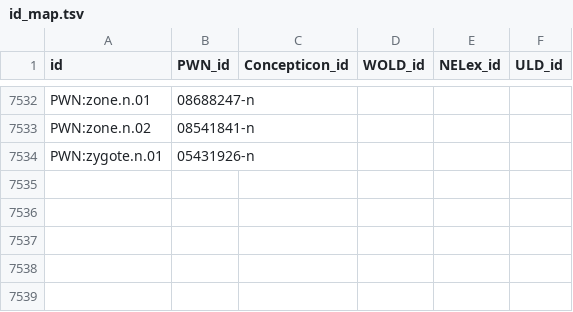
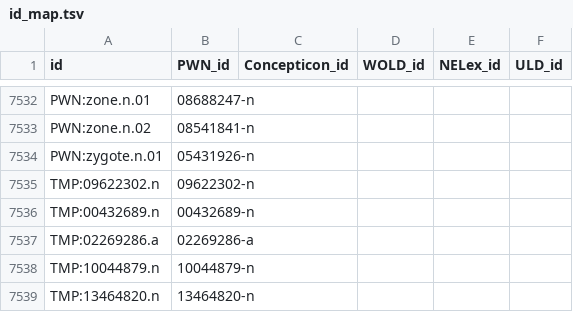
Before and after one commit to barumau/panlexia, a TSV file: data/id_map.tsv, drawn as a sheet; only a part is shown, gaps mark what is left out.

```diff
--- a/data/id_map.tsv
+++ b/data/id_map.tsv
@@ -7534 +7534,6 @@ PWN:zone.n.02	08541841-n
 PWN:zygote.n.01	05431926-n				
+TMP:09622302.n	09622302-n				
+TMP:00432689.n	00432689-n				
+TMP:02269286.a	02269286-a				
+TMP:10044879.n	10044879-n				
+TMP:13464820.n	13464820-n				
```
Also changed, not shown: concepts/E/eng-definition.tsv, dict/E/eng.tsv, 1 other file.
